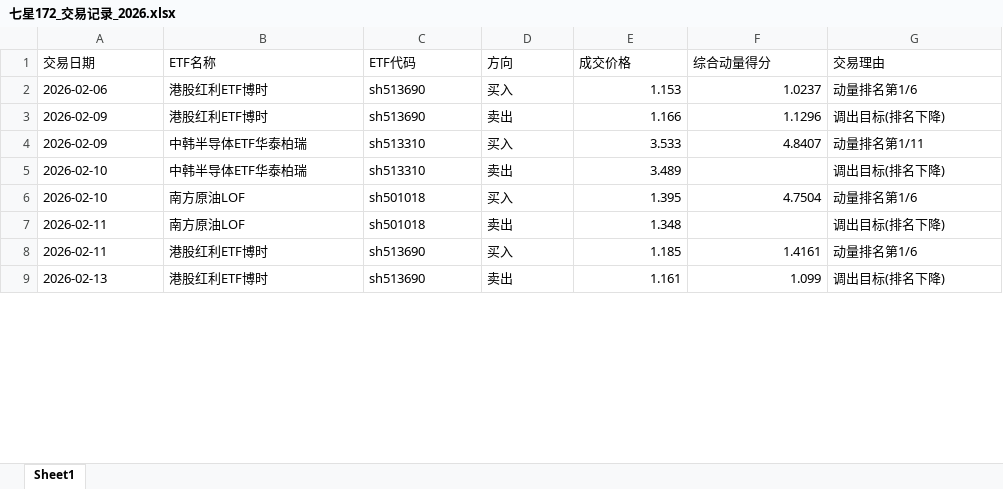
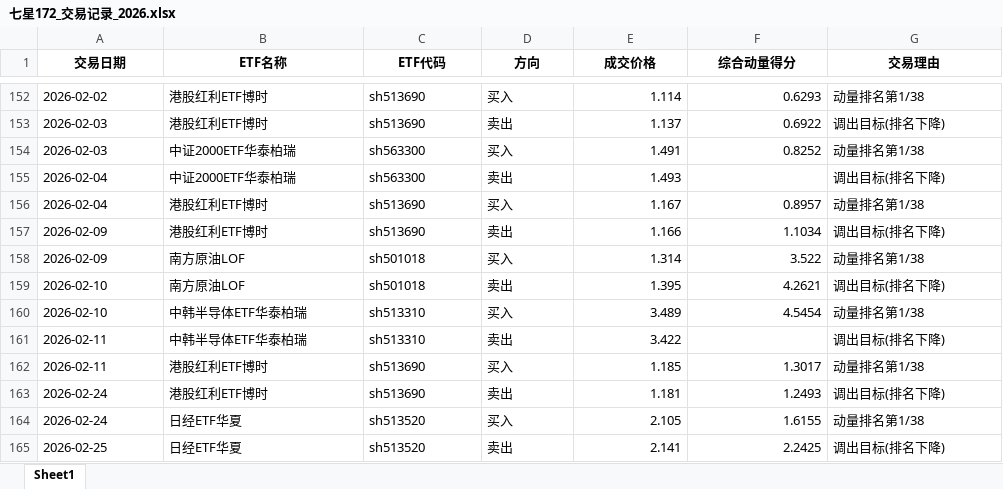
Before and after one commit to dkcrow/blakever_trade, an Excel workbook: backtest/results_172/七星172_交易记录_2026.xlsx, sheet Sheet1, drawn as a sheet; only a part is shown, gaps mark what is left out; values as stored, in another font and other column widths than the file's, no borders; addresses are those after the commit; the diff covers the shown part only; the diff names each change by its address in the sheet, - before the commit and + after, or states it on an @@ line.

```diff
--- a/backtest/results_172/七星172_交易记录_2026.xlsx (sheet Sheet1)
+++ b/backtest/results_172/七星172_交易记录_2026.xlsx (sheet Sheet1)
@@ A1:G1 bold: off → on, alignment: left → center @@
-A152 (交易日期): 2026-02-06
+A152 (交易日期): 2026-02-02
-E152 (成交价格): 1.153
+E152 (成交价格): 1.114
-F152 (综合动量得分): 1.0237
+F152 (综合动量得分): 0.6293
-G152 (交易理由): 动量排名第1/6
+G152 (交易理由): 动量排名第1/38
+row 153: 2026-02-03 | 港股红利ETF博时 | sh513690 | 卖出 | 1.137 | 0.6922 | 调出目标(排名下降)
+row 154: 2026-02-03 | 中证2000ETF华泰柏瑞 | sh563300 | 买入 | 1.491 | 0.8252 | 动量排名第1/38
+row 155: 2026-02-04 | 中证2000ETF华泰柏瑞 | sh563300 | 卖出 | 1.493 |  | 调出目标(排名下降)
+row 156: 2026-02-04 | 港股红利ETF博时 | sh513690 | 买入 | 1.167 | 0.8957 | 动量排名第1/38
-F157 (综合动量得分): 1.1296
+F157 (综合动量得分): 1.1034
-B158:B159 (ETF名称): 中韩半导体ETF华泰柏瑞
+B158:B159 (ETF名称): 南方原油LOF
-C158:C159 (ETF代码): sh513310
+C158:C159 (ETF代码): sh501018
-E158 (成交价格): 3.533
+E158 (成交价格): 1.314
-F158 (综合动量得分): 4.8407
+F158 (综合动量得分): 3.522
-G158 (交易理由): 动量排名第1/11
+G158 (交易理由): 动量排名第1/38
-E159 (成交价格): 3.489
+E159 (成交价格): 1.395
-F159 (综合动量得分): (empty)
+F159 (综合动量得分): 4.2621
-B160:B161 (ETF名称): 南方原油LOF
+B160:B161 (ETF名称): 中韩半导体ETF华泰柏瑞
-C160:C161 (ETF代码): sh501018
+C160:C161 (ETF代码): sh513310
-E160 (成交价格): 1.395
+E160 (成交价格): 3.489
-F160 (综合动量得分): 4.7504
+F160 (综合动量得分): 4.5454
-G160 (交易理由): 动量排名第1/6
+G160 (交易理由): 动量排名第1/38
-E161 (成交价格): 1.348
+E161 (成交价格): 3.422
-F162 (综合动量得分): 1.4161
+F162 (综合动量得分): 1.3017
-G162 (交易理由): 动量排名第1/6
+G162 (交易理由): 动量排名第1/38
-A163 (交易日期): 2026-02-13
+A163 (交易日期): 2026-02-24
-E163 (成交价格): 1.161
+E163 (成交价格): 1.181
-F163 (综合动量得分): 1.099
+F163 (综合动量得分): 1.2493
+row 164: 2026-02-24 | 日经ETF华夏 | sh513520 | 买入 | 2.105 | 1.6155 | 动量排名第1/38
+row 165: 2026-02-25 | 日经ETF华夏 | sh513520 | 卖出 | 2.141 | 2.2425 | 调出目标(排名下降)
```
Also changed, not shown: 160 added rows, 8 removed rows and 100 edited cells elsewhere in this sheet, 54 other files.
